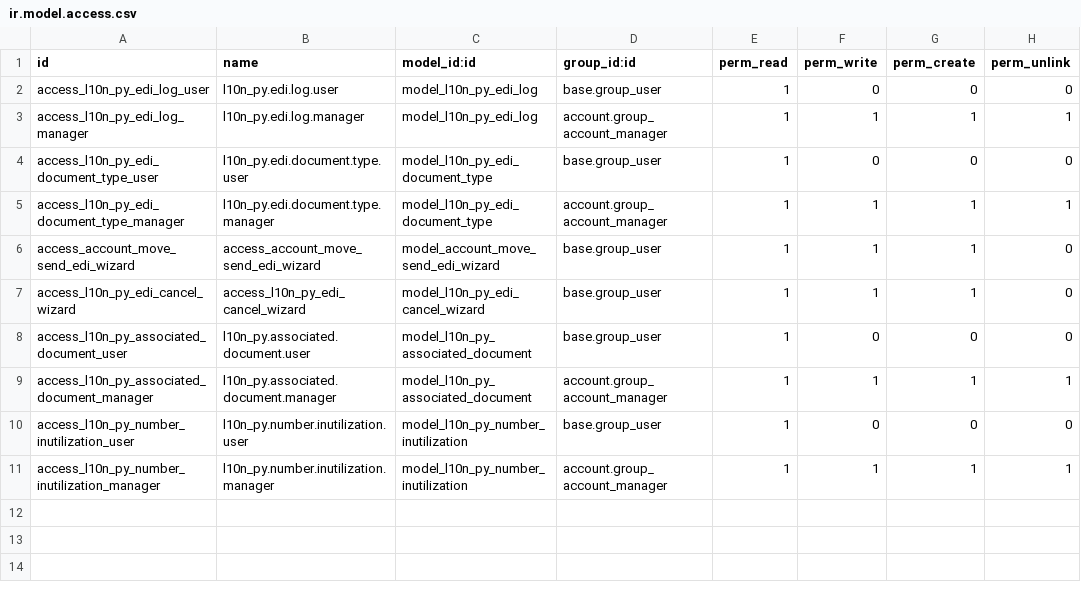
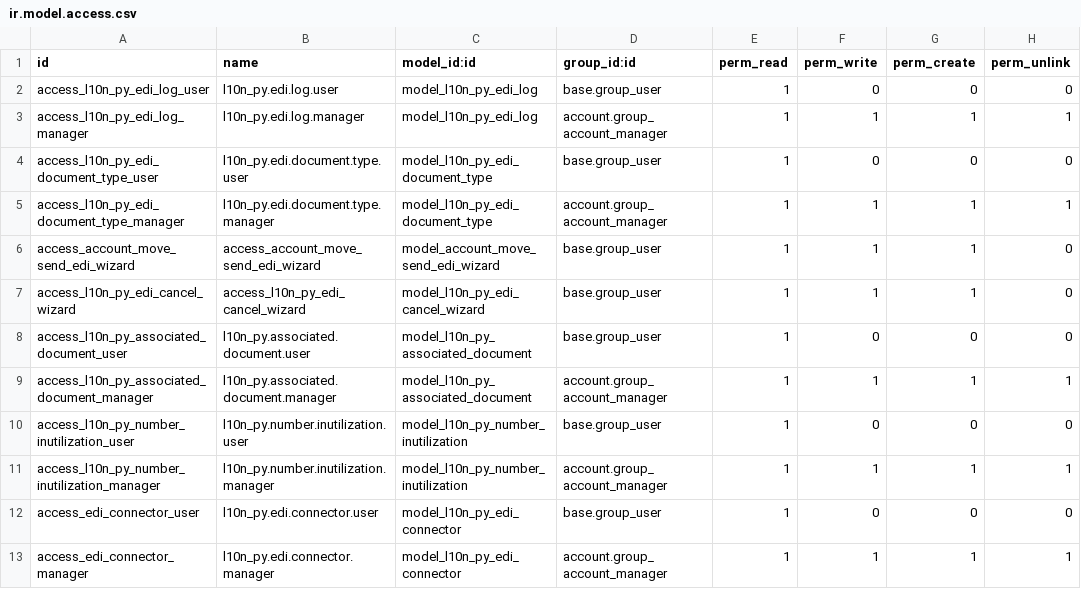
Before and after one commit to kmee/l10n-paraguay, a CSV file: l10n_py_edi_base/security/ir.model.access.csv, drawn as a sheet.

Commit message:
[REF] l10n_py_edi_base: generic EDI connector model + pykude KuDE
- New l10n_py.edi.connector model with company-scoped dispatch
  (replaces hardcoded if/elif by provider name in 3 locations)
- Refactor action_send_edi, action_cancel_edi, _cron_check_edi_status
  to use _get_edi_connector() per company
- Replace QWeb KuDE generation with pykude.auto_kude(xml).output()
- Fix _process_edi_response to base64-encode XML before storing
- Add connector views (tree, form) and menu item
- Add pykude to external_dependencies

```diff
--- a/l10n_py_edi_base/security/ir.model.access.csv
+++ b/l10n_py_edi_base/security/ir.model.access.csv
@@ -11 +11,3 @@ access_l10n_py_number_inutilization_user,l10n_py.number.inutilization.user,model
 access_l10n_py_number_inutilization_manager,l10n_py.number.inutilization.manager,model_l10n_py_number_inutilization,account.group_account_manager,1,1,1,1
+access_edi_connector_user,l10n_py.edi.connector.user,model_l10n_py_edi_connector,base.group_user,1,0,0,0
+access_edi_connector_manager,l10n_py.edi.connector.manager,model_l10n_py_edi_connector,account.group_account_manager,1,1,1,1
```
Also changed, not shown: 6 other files.
